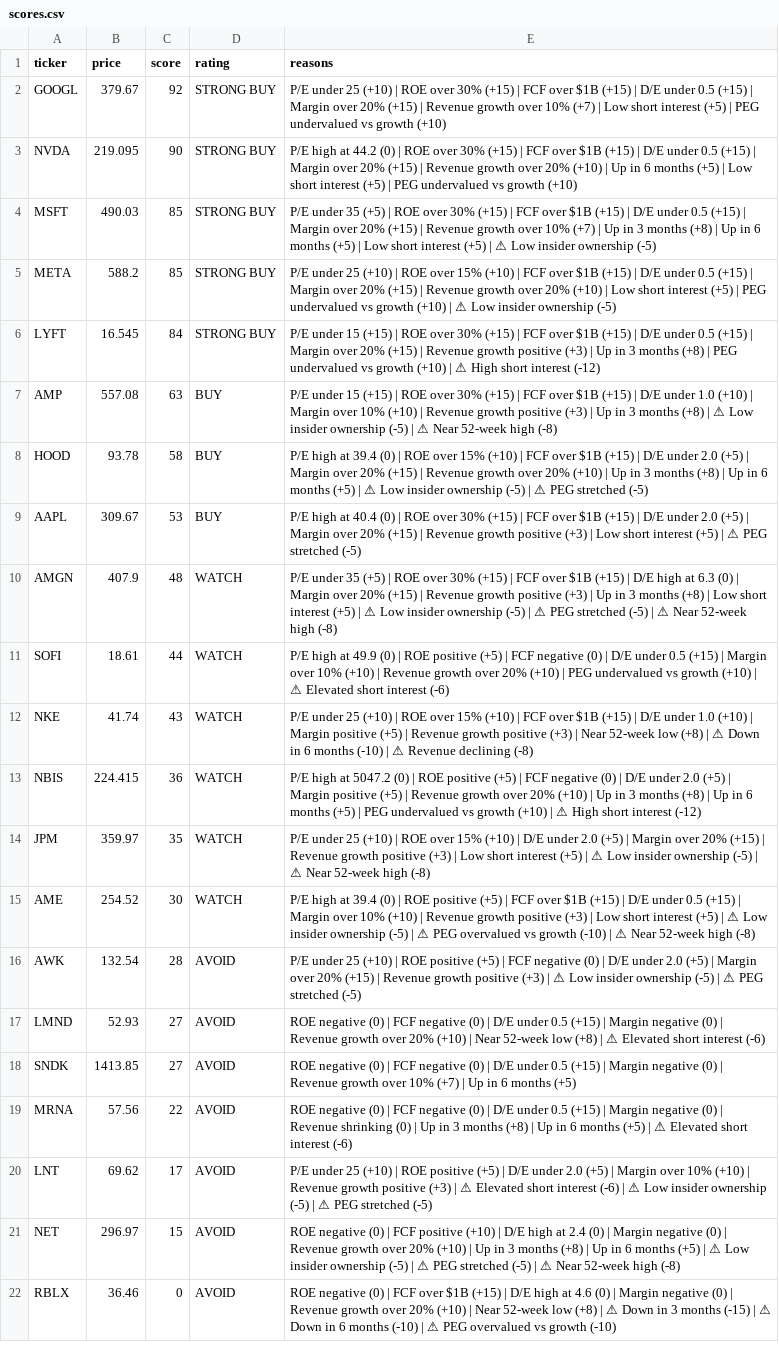
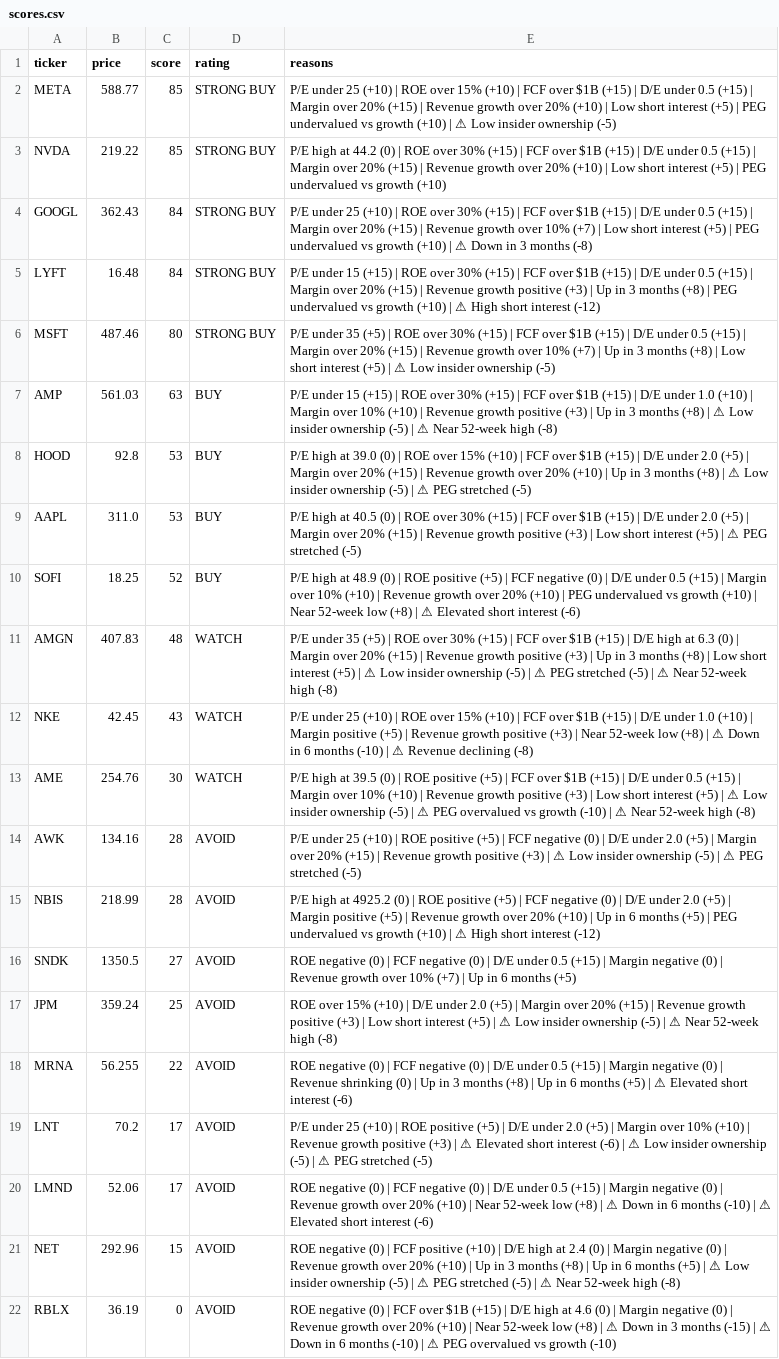
Before and after one commit to leafy-joyce-t/stock-tracker, a CSV file: data/scores.csv, drawn as a sheet; removed rows and columns are numbered as before the commit, all else as after; the diff names each change by its address in the sheet, - before the commit and + after, or states it on an @@ line.

```diff
--- a/data/scores.csv
+++ b/data/scores.csv
-row 2: GOOGL | 379.67 | 92 | STRONG BUY | P/E under 25 (+10) | ROE over 30% (+15) | FCF over $1B (+15) | D/E under 0.5 (+15) | Margin over 20% (+15) | Revenue growth over 10% (+7) | Low short interest (+5) | PEG undervalued vs growth (+10)
-row 3: NVDA | 219.095 | 90 | STRONG BUY | P/E high at 44.2 (0) | ROE over 30% (+15) | FCF over $1B (+15) | D/E under 0.5 (+15) | Margin over 20% (+15) | Revenue growth over 20% (+10) | Up in 6 months (+5) | Low short interest (+5) | PEG undervalued vs growth (+10)
-row 4: MSFT | 490.03 | 85 | STRONG BUY | P/E under 35 (+5) | ROE over 30% (+15) | FCF over $1B (+15) | D/E under 0.5 (+15) | Margin over 20% (+15) | Revenue growth over 10% (+7) | Up in 3 months (+8) | Up in 6 months (+5) | Low short interest (+5) | ⚠ Low insider ownership (-5)
-B2 (price): 588.2
+B2 (price): 588.77
+row 3: NVDA | 219.22 | 85 | STRONG BUY | P/E high at 44.2 (0) | ROE over 30% (+15) | FCF over $1B (+15) | D/E under 0.5 (+15) | Margin over 20% (+15) | Revenue growth over 20% (+10) | Low short interest (+5) | PEG undervalued vs growth (+10)
+row 4: GOOGL | 362.43 | 84 | STRONG BUY | P/E under 25 (+10) | ROE over 30% (+15) | FCF over $1B (+15) | D/E under 0.5 (+15) | Margin over 20% (+15) | Revenue growth over 10% (+7) | Low short interest (+5) | PEG undervalued vs growth (+10) | ⚠ Down in 3 months (-8)
-B5 (price): 16.545
+B5 (price): 16.48
+row 6: MSFT | 487.46 | 80 | STRONG BUY | P/E under 35 (+5) | ROE over 30% (+15) | FCF over $1B (+15) | D/E under 0.5 (+15) | Margin over 20% (+15) | Revenue growth over 10% (+7) | Up in 3 months (+8) | Low short interest (+5) | ⚠ Low insider ownership (-5)
-B7 (price): 557.08
+B7 (price): 561.03
-B8 (price): 93.78
+B8 (price): 92.8
-C8 (score): 58
+C8 (score): 53
-E8 (reasons): …high at 39.4 (0) | ROE over 15% (+10) | FCF over $1B (+15) | D/E under 2.0 (+5) | Margin over 20% (+15) | Revenue growth over 20% (+10) | Up in 3 months (+8) | Up in 6 months (+5) | ⚠…
+E8 (reasons): …high at 39.0 (0) | ROE over 15% (+10) | FCF over $1B (+15) | D/E under 2.0 (+5) | Margin over 20% (+15) | Revenue growth over 20% (+10) | Up in 3 months (+8) | ⚠…
-B9 (price): 309.67
+B9 (price): 311.0
-E9 (reasons): …high at 40.4 (0) |…
+E9 (reasons): …high at 40.5 (0) |…
+row 10: SOFI | 18.25 | 52 | BUY | P/E high at 48.9 (0) | ROE positive (+5) | FCF negative (0) | D/E under 0.5 (+15) | Margin over 10% (+10) | Revenue growth over 20% (+10) | PEG undervalued vs growth (+10) | Near 52-week low (+8) | ⚠ Elevated short interest (-6)
-B11 (price): 407.9
+B11 (price): 407.83
-row 11: SOFI | 18.61 | 44 | WATCH | P/E high at 49.9 (0) | ROE positive (+5) | FCF negative (0) | D/E under 0.5 (+15) | Margin over 10% (+10) | Revenue growth over 20% (+10) | PEG undervalued vs growth (+10) | ⚠ Elevated short interest (-6)
-B12 (price): 41.74
+B12 (price): 42.45
-row 13: NBIS | 224.415 | 36 | WATCH | P/E high at 5047.2 (0) | ROE positive (+5) | FCF negative (0) | D/E under 2.0 (+5) | Margin positive (+5) | Revenue growth over 20% (+10) | Up in 3 months (+8) | Up in 6 months (+5) | PEG undervalued vs growth (+10) | ⚠ High short interest (-12)
-row 14: JPM | 359.97 | 35 | WATCH | P/E under 25 (+10) | ROE over 15% (+10) | D/E under 2.0 (+5) | Margin over 20% (+15) | Revenue growth positive (+3) | Low short interest (+5) | ⚠ Low insider ownership (-5) | ⚠ Near 52-week high (-8)
-B13 (price): 254.52
+B13 (price): 254.76
-E13 (reasons): …high at 39.4 (0) |…
+E13 (reasons): …high at 39.5 (0) |…
-B14 (price): 132.54
+B14 (price): 134.16
-row 17: LMND | 52.93 | 27 | AVOID | ROE negative (0) | FCF negative (0) | D/E under 0.5 (+15) | Margin negative (0) | Revenue growth over 20% (+10) | Near 52-week low (+8) | ⚠ Elevated short interest (-6)
+row 15: NBIS | 218.99 | 28 | AVOID | P/E high at 4925.2 (0) | ROE positive (+5) | FCF negative (0) | D/E under 2.0 (+5) | Margin positive (+5) | Revenue growth over 20% (+10) | Up in 6 months (+5) | PEG undervalued vs growth (+10) | ⚠ High short interest (-12)
-B16 (price): 1413.85
+B16 (price): 1350.5
+row 17: JPM | 359.24 | 25 | AVOID | ROE over 15% (+10) | D/E under 2.0 (+5) | Margin over 20% (+15) | Revenue growth positive (+3) | Low short interest (+5) | ⚠ Low insider ownership (-5) | ⚠ Near 52-week high (-8)
-B18 (price): 57.56
+B18 (price): 56.255
-B19 (price): 69.62
+B19 (price): 70.2
+row 20: LMND | 52.06 | 17 | AVOID | ROE negative (0) | FCF negative (0) | D/E under 0.5 (+15) | Margin negative (0) | Revenue growth over 20% (+10) | Near 52-week low (+8) | ⚠ Down in 6 months (-10) | ⚠ Elevated short interest (-6)
-B21 (price): 296.97
+B21 (price): 292.96
-B22 (price): 36.46
+B22 (price): 36.19
```
Also changed, not shown: data/calculated_ratios.csv, data/comparison.csv, 24 other files.
